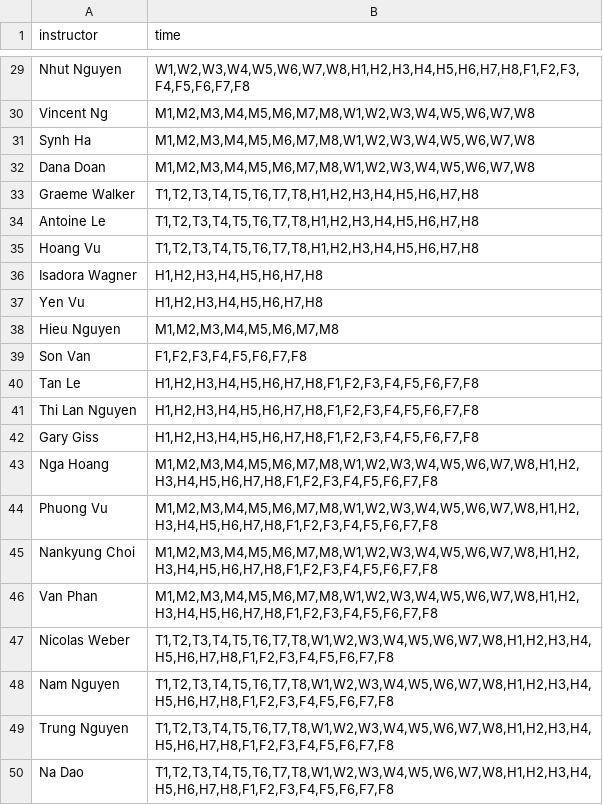
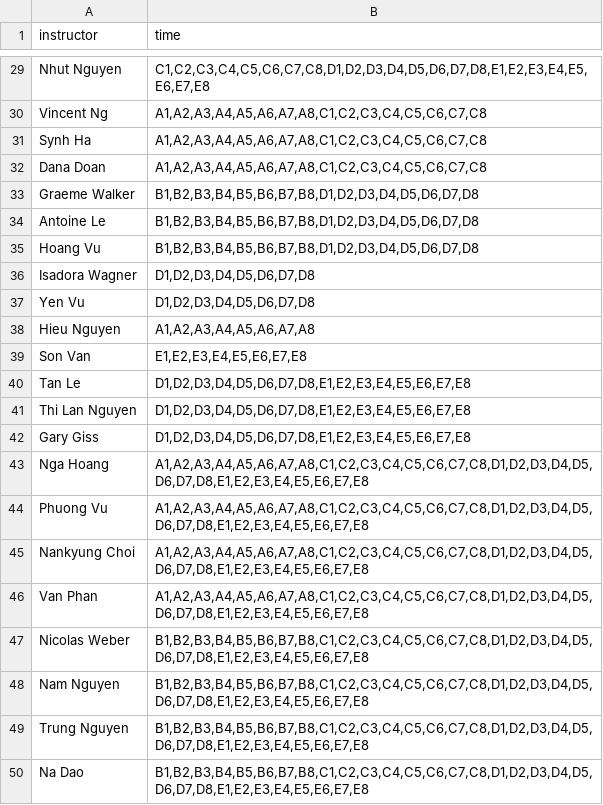
Before and after one commit to p1geonium/fulbright-files, a CSV file: instructor-timeslot.csv, drawn as a sheet; only a part is shown, gaps mark what is left out; the diff covers the shown part only; the diff names each change by its address in the sheet, - before the commit and + after, or states it on an @@ line.

```diff
--- a/instructor-timeslot.csv
+++ b/instructor-timeslot.csv
-B29 (time): W1,W2,W3,W4,W5,W6,W7,W8,H1,H2,H3,H4,H5,H6,H7,H8,F1,F2,F3,F4,F5,F6,F7,F8
+B29 (time): C1,C2,C3,C4,C5,C6,C7,C8,D1,D2,D3,D4,D5,D6,D7,D8,E1,E2,E3,E4,E5,E6,E7,E8
-B30:B32 (time): M1,M2,M3,M4,M5,M6,M7,M8,W1,W2,W3,W4,W5,W6,W7,W8
+B30:B32 (time): A1,A2,A3,A4,A5,A6,A7,A8,C1,C2,C3,C4,C5,C6,C7,C8
-B33:B35 (time): T1,T2,T3,T4,T5,T6,T7,T8,H1,H2,H3,H4,H5,H6,H7,H8
+B33:B35 (time): B1,B2,B3,B4,B5,B6,B7,B8,D1,D2,D3,D4,D5,D6,D7,D8
-B36:B37 (time): H1,H2,H3,H4,H5,H6,H7,H8
+B36:B37 (time): D1,D2,D3,D4,D5,D6,D7,D8
-B38 (time): M1,M2,M3,M4,M5,M6,M7,M8
+B38 (time): A1,A2,A3,A4,A5,A6,A7,A8
-B39 (time): F1,F2,F3,F4,F5,F6,F7,F8
+B39 (time): E1,E2,E3,E4,E5,E6,E7,E8
-B40:B42 (time): H1,H2,H3,H4,H5,H6,H7,H8,F1,F2,F3,F4,F5,F6,F7,F8
+B40:B42 (time): D1,D2,D3,D4,D5,D6,D7,D8,E1,E2,E3,E4,E5,E6,E7,E8
-B43:B46 (time): M1,M2,M3,M4,M5,M6,M7,M8,W1,W2,W3,W4,W5,W6,W7,W8,H1,H2,H3,H4,H5,H6,H7,H8,F1,F2,F3,F4,F5,F6,F7,F8
+B43:B46 (time): A1,A2,A3,A4,A5,A6,A7,A8,C1,C2,C3,C4,C5,C6,C7,C8,D1,D2,D3,D4,D5,D6,D7,D8,E1,E2,E3,E4,E5,E6,E7,E8
-B47:B50 (time): T1,T2,T3,T4,T5,T6,T7,T8,W1,W2,W3,W4,W5,W6,W7,W8,H1,H2,H3,H4,H5,H6,H7,H8,F1,F2,F3,F4,F5,F6,F7,F8
+B47:B50 (time): B1,B2,B3,B4,B5,B6,B7,B8,C1,C2,C3,C4,C5,C6,C7,C8,D1,D2,D3,D4,D5,D6,D7,D8,E1,E2,E3,E4,E5,E6,E7,E8
```
Also changed, not shown: 27 edited cells elsewhere in this file, room.csv.
